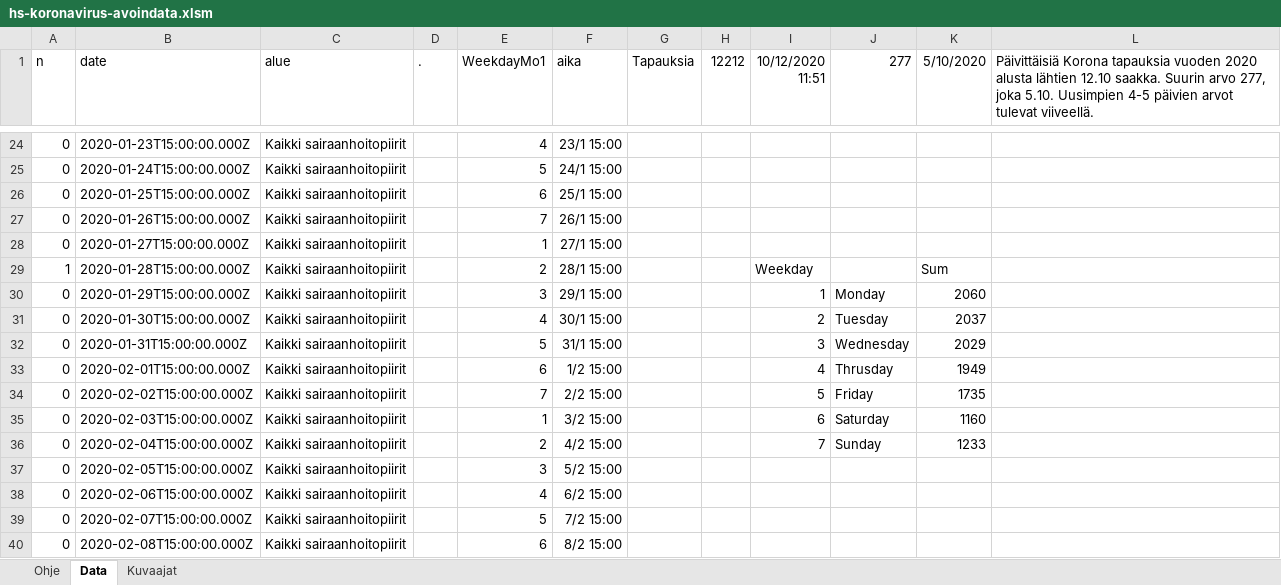
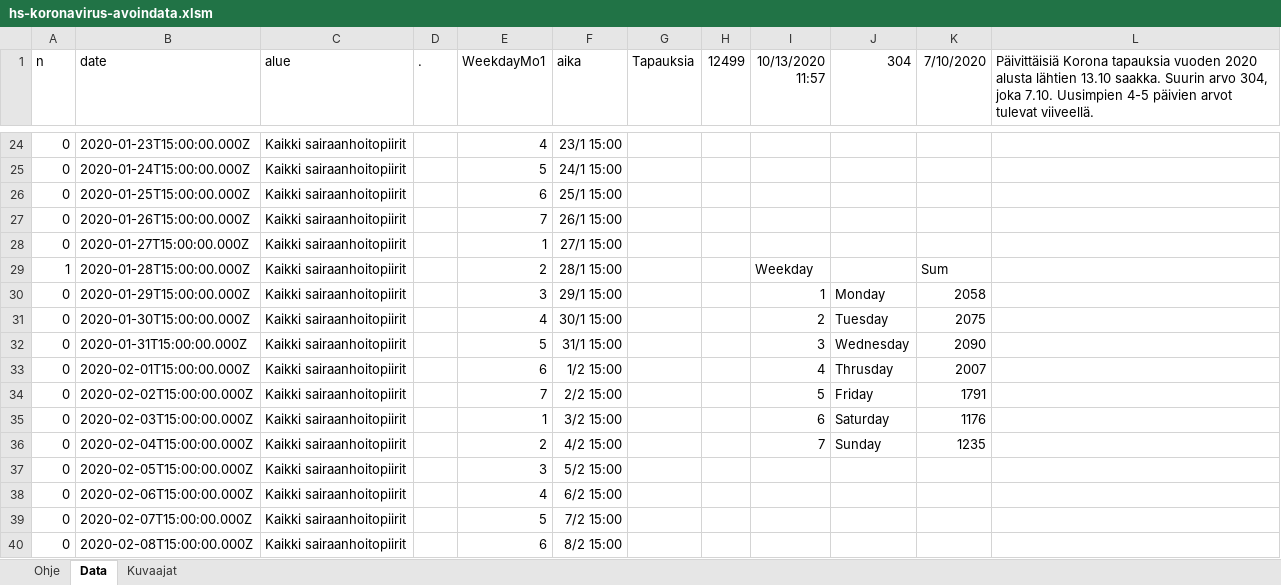
Before and after one commit to jussivirkkala/Excel, an Excel workbook: hs-koronavirus-avoindata/hs-koronavirus-avoindata.xlsm, sheet Data, drawn as a sheet; only a part is shown, gaps mark what is left out; values as stored, in another font and other column widths than the file's, no borders; charts and pictures not drawn; the diff covers the shown part only; the diff names each change by its address in the sheet, - before the commit and + after, or states it on an @@ line.

```diff
--- a/hs-koronavirus-avoindata/hs-koronavirus-avoindata.xlsm (sheet Data)
+++ b/hs-koronavirus-avoindata/hs-koronavirus-avoindata.xlsm (sheet Data)
-H1: 12212
+H1: 12499
-I1: 10/12/2020 11:51
+I1: 10/13/2020 11:57
-J1: 277
+J1: 304
-K1: 5/10/2020
+K1: 7/10/2020
-L1: …alusta lähtien 12.10 saakka. Suurin arvo 277, joka 5.10. Uusimpien 4-5…
+L1: …alusta lähtien 13.10 saakka. Suurin arvo 304, joka 7.10. Uusimpien 4-5…
-K30 (7/10/2020): 2060
+K30 (7/10/2020): 2058
-K31 (7/10/2020): 2037
+K31 (7/10/2020): 2075
-K32 (7/10/2020): 2029
+K32 (7/10/2020): 2090
-K33 (7/10/2020): 1949
+K33 (7/10/2020): 2007
-K34 (7/10/2020): 1735
+K34 (7/10/2020): 1791
-K35 (7/10/2020): 1160
+K35 (7/10/2020): 1176
-K36 (7/10/2020): 1233
+K36 (7/10/2020): 1235
```
Also changed, not shown: 1 added row and 17 edited cells elsewhere in this sheet, sheet Kuvaajat, charts or pictures.
